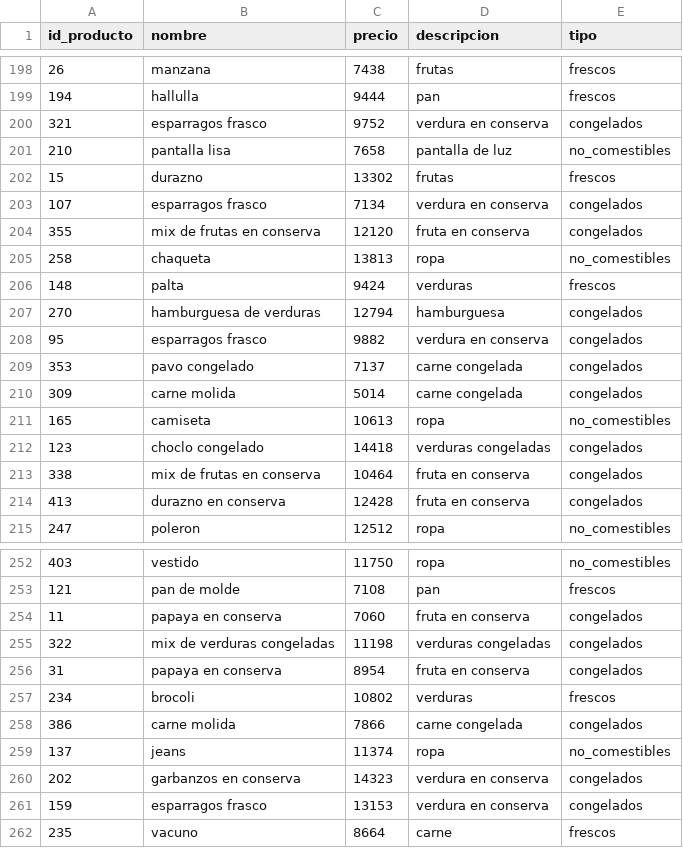
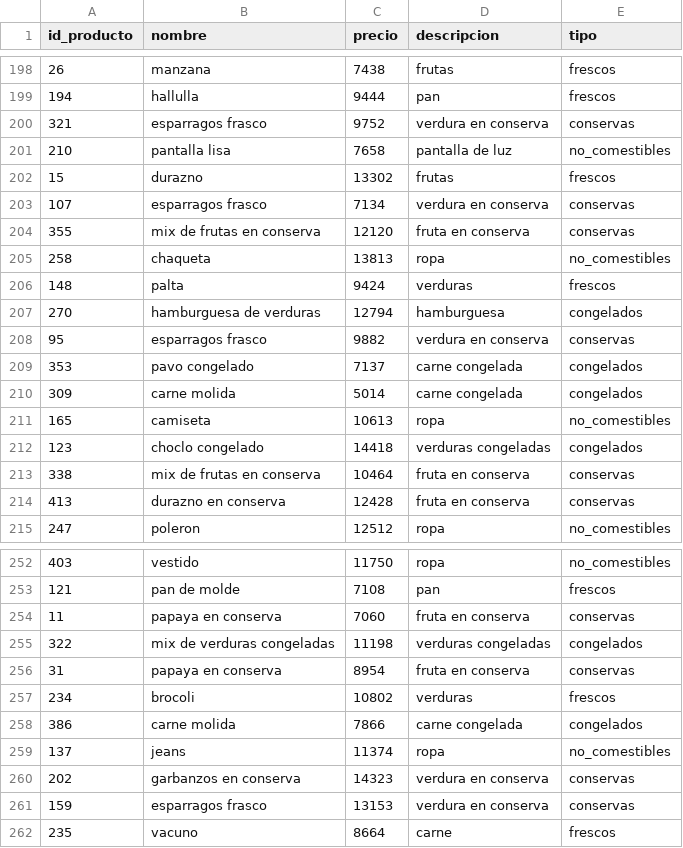
Before and after one commit to mgnavarrete/Proyecto_BD, a CSV file: Entrega2/Table_generator/db/productos.csv, drawn as a sheet; only a part is shown, gaps mark what is left out; the diff covers the shown part only.

```diff
--- a/Entrega2/Table_generator/db/productos.csv
+++ b/Entrega2/Table_generator/db/productos.csv
@@ -199,7 +199,7 @@ id_producto,nombre,precio,descripcion,tipo
 194,hallulla,9444,pan,frescos
-321,esparragos frasco,9752,verdura en conserva,congelados
+321,esparragos frasco,9752,verdura en conserva,conservas
 210,pantalla lisa,7658,pantalla de luz,no_comestibles
 15,durazno,13302,frutas,frescos
-107,esparragos frasco,7134,verdura en conserva,congelados
-355,mix de frutas en conserva,12120,fruta en conserva,congelados
+107,esparragos frasco,7134,verdura en conserva,conservas
+355,mix de frutas en conserva,12120,fruta en conserva,conservas
 258,chaqueta,13813,ropa,no_comestibles
@@ -207,3 +207,3 @@ id_producto,nombre,precio,descripcion,tipo
 270,hamburguesa de verduras,12794,hamburguesa,congelados
-95,esparragos frasco,9882,verdura en conserva,congelados
+95,esparragos frasco,9882,verdura en conserva,conservas
 353,pavo congelado,7137,carne congelada,congelados
@@ -212,4 +212,4 @@ id_producto,nombre,precio,descripcion,tipo
 123,choclo congelado,14418,verduras congeladas,congelados
-338,mix de frutas en conserva,10464,fruta en conserva,congelados
-413,durazno en conserva,12428,fruta en conserva,congelados
+338,mix de frutas en conserva,10464,fruta en conserva,conservas
+413,durazno en conserva,12428,fruta en conserva,conservas
 247,poleron,12512,ropa,no_comestibles
@@ -253,5 +253,5 @@ id_producto,nombre,precio,descripcion,tipo
 121,pan de molde,7108,pan,frescos
-11,papaya en conserva,7060,fruta en conserva,congelados
+11,papaya en conserva,7060,fruta en conserva,conservas
 322,mix de verduras congeladas,11198,verduras congeladas,congelados
-31,papaya en conserva,8954,fruta en conserva,congelados
+31,papaya en conserva,8954,fruta en conserva,conservas
 234,brocoli,10802,verduras,frescos
@@ -259,4 +259,4 @@ id_producto,nombre,precio,descripcion,tipo
 137,jeans,11374,ropa,no_comestibles
-202,garbanzos en conserva,14323,verdura en conserva,congelados
-159,esparragos frasco,13153,verdura en conserva,congelados
+202,garbanzos en conserva,14323,verdura en conserva,conservas
+159,esparragos frasco,13153,verdura en conserva,conservas
 235,vacuno,8664,carne,frescos
```
Also changed, not shown: 37 edited cells elsewhere in this file, 1 other file.
